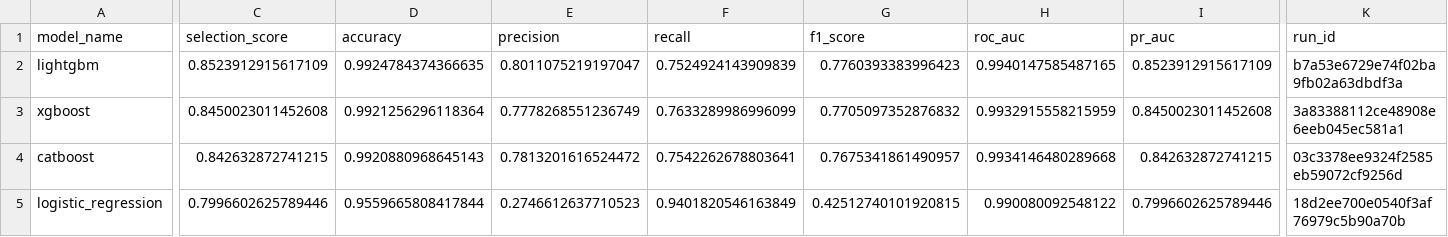
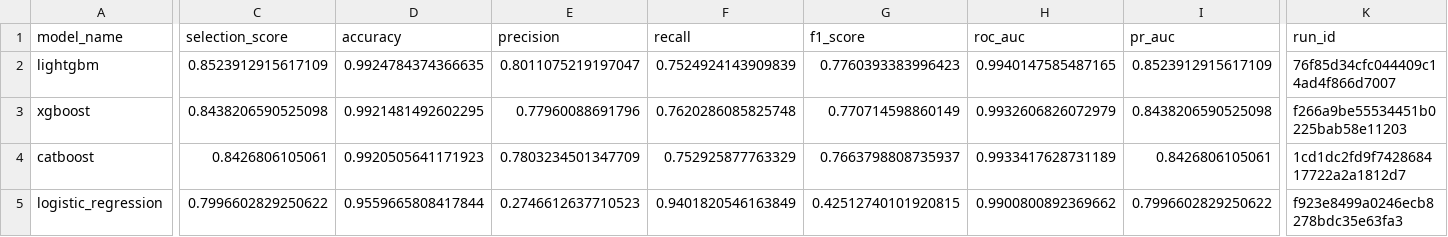
Before and after one commit to huyvietbui1806/mlops-project, a CSV file: reports/training/baseline_leaderboard.csv, drawn as a sheet; only a part is shown, gaps mark what is left out; the diff names each change by its address in the sheet, - before the commit and + after, or states it on an @@ line.

```diff
--- a/reports/training/baseline_leaderboard.csv
+++ b/reports/training/baseline_leaderboard.csv
-K2 (run_id): b7a53e6729e74f02ba9fb02a63dbdf3a
+K2 (run_id): 76f85d34cfc044409c14ad4f866d7007
-C3 (selection_score): 0.8450023011452608
+C3 (selection_score): 0.8438206590525098
-D3 (accuracy): 0.9921256296118364
+D3 (accuracy): 0.9921481492602295
-E3 (precision): 0.7778268551236749
+E3 (precision): 0.77960088691796
-F3 (recall): 0.7633289986996099
+F3 (recall): 0.7620286085825748
-G3 (f1_score): 0.7705097352876832
+G3 (f1_score): 0.770714598860149
-H3 (roc_auc): 0.9932915558215959
+H3 (roc_auc): 0.9932606826072979
-I3 (pr_auc): 0.8450023011452608
+I3 (pr_auc): 0.8438206590525098
-K3 (run_id): 3a83388112ce48908e6eeb045ec581a1
+K3 (run_id): f266a9be55534451b0225bab58e11203
-C4 (selection_score): 0.842632872741215
+C4 (selection_score): 0.8426806105061
-D4 (accuracy): 0.9920880968645143
+D4 (accuracy): 0.9920505641171923
-E4 (precision): 0.7813201616524472
+E4 (precision): 0.7803234501347709
-F4 (recall): 0.7542262678803641
+F4 (recall): 0.752925877763329
-G4 (f1_score): 0.7675341861490957
+G4 (f1_score): 0.7663798808735937
-H4 (roc_auc): 0.9934146480289668
+H4 (roc_auc): 0.9933417628731189
-I4 (pr_auc): 0.842632872741215
+I4 (pr_auc): 0.8426806105061
-K4 (run_id): 03c3378ee9324f2585eb59072cf9256d
+K4 (run_id): 1cd1dc2fd9f742868417722a2a1812d7
-C5 (selection_score): 0.7996602625789446
+C5 (selection_score): 0.7996602829250622
-H5 (roc_auc): 0.990080092548122
+H5 (roc_auc): 0.9900800892369662
-I5 (pr_auc): 0.7996602625789446
+I5 (pr_auc): 0.7996602829250622
-K5 (run_id): 18d2ee700e0540f3af76979c5b90a70b
+K5 (run_id): f923e8499a0246ecb8278bdc35e63fa3
```
Also changed, not shown: 3 other files.
